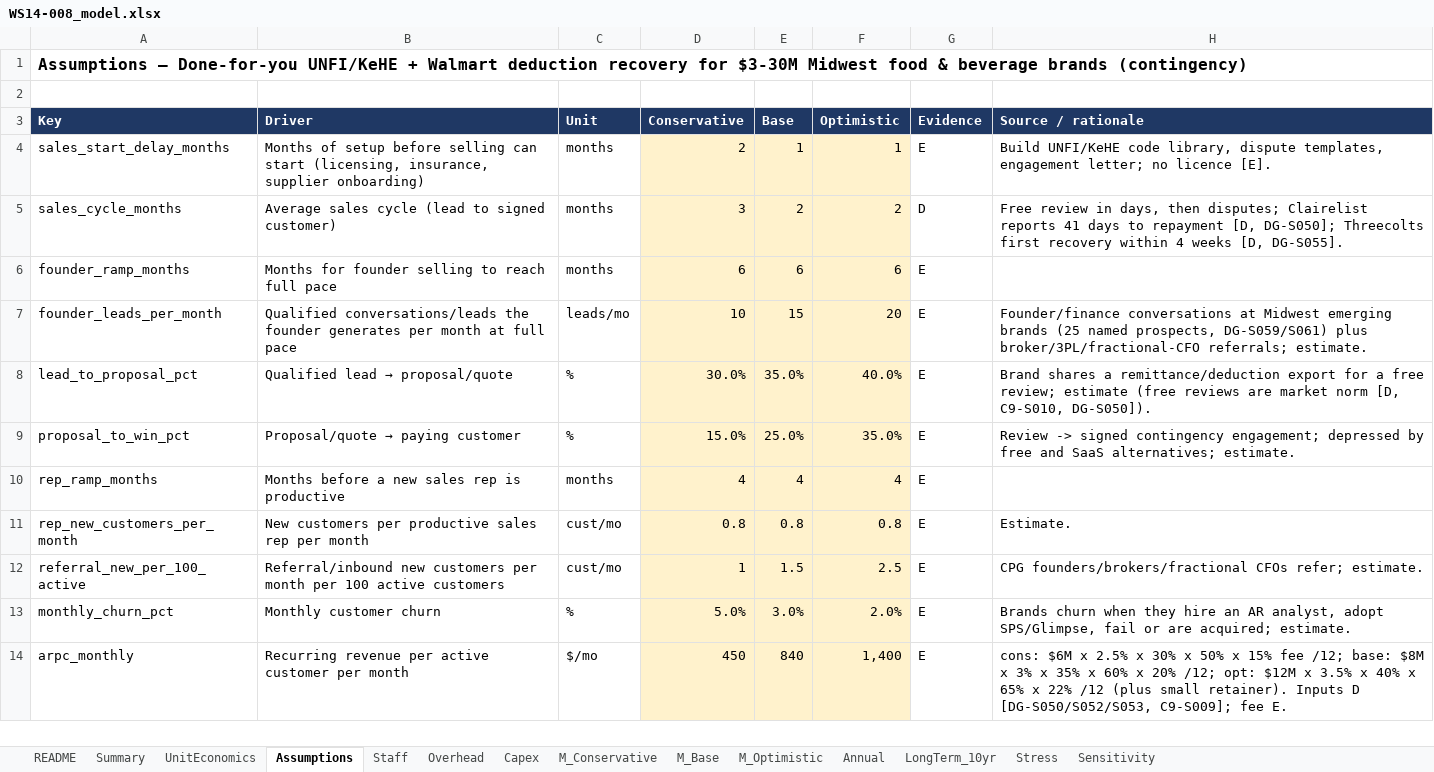
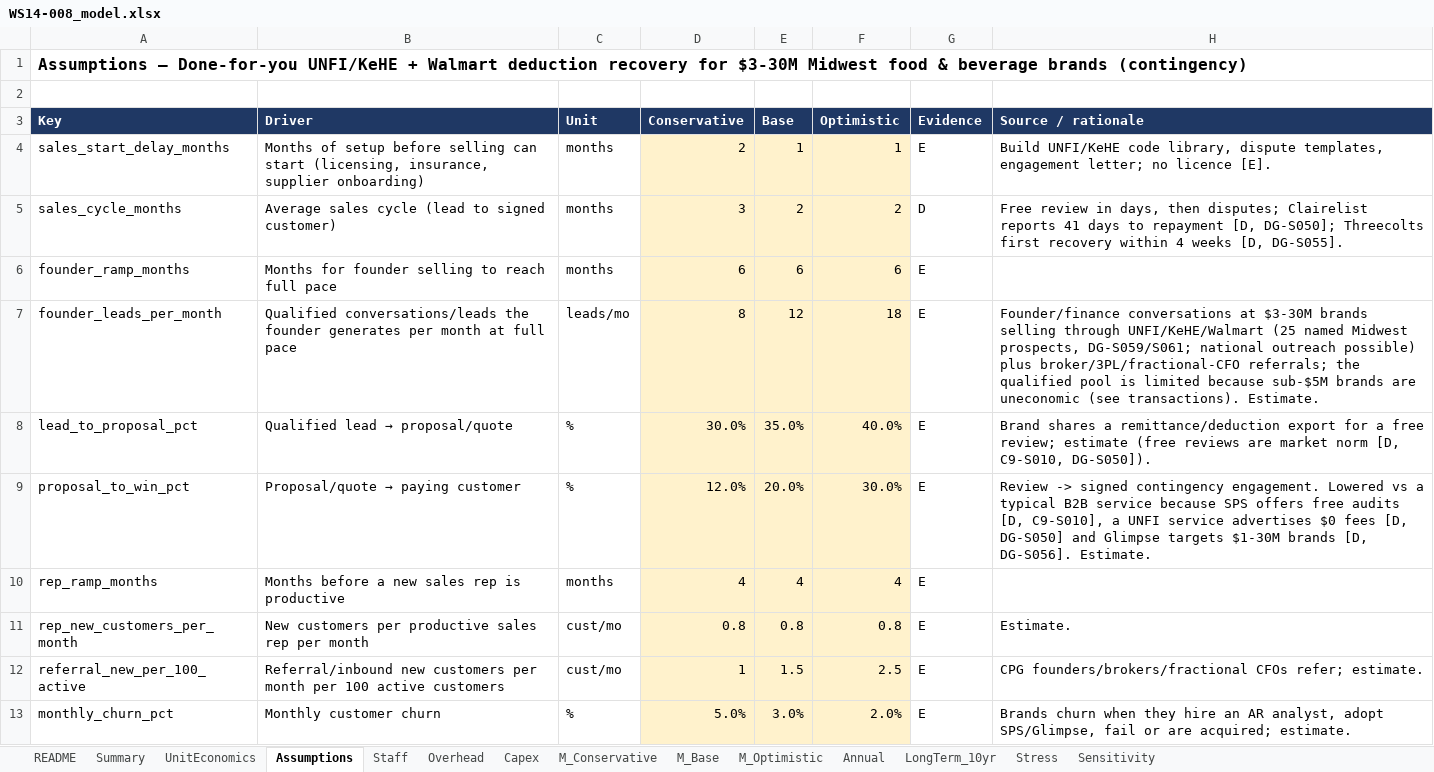
Before and after one commit to arnavhiteshpatel-cloud/playground, an Excel workbook: project-atlas/08_financial_models/WS14-008_model.xlsx, sheet Assumptions, drawn as a sheet; only a part is shown; the shorter side is filled out with more unchanged rows; values as stored, in another font and other column widths than the file's, no borders; the diff names each change by its address in the sheet, - before the commit and + after, or states it on an @@ line.

```diff
--- a/project-atlas/08_financial_models/WS14-008_model.xlsx (sheet Assumptions)
+++ b/project-atlas/08_financial_models/WS14-008_model.xlsx (sheet Assumptions)
-D7 (Conservative): 10
+D7 (Conservative): 8
-E7 (Base): 15
+E7 (Base): 12
-F7 (Optimistic): 20
+F7 (Optimistic): 18
-H7 (Source / rationale): …conversations at Midwest emerging brands (25 named prospects, DG-S059/S061) plus broker/3PL/fractional-CFO referrals; estimate.
+H7 (Source / rationale): …conversations at $3-30M brands selling through UNFI/KeHE/Walmart (25 named Midwest prospects, DG-S059/S061; national outreach possible) plus broker/3PL/fractional-CFO referrals; the qualified pool is limited because sub-$5M brands are uneconomic (see transactions). Estimate.
-D9 (Conservative): 15.0%
+D9 (Conservative): 12.0%
-E9 (Base): 25.0%
+E9 (Base): 20.0%
-F9 (Optimistic): 35.0%
+F9 (Optimistic): 30.0%
-H9 (Source / rationale): …signed contingency engagement; depressed by free and SaaS alternatives; estimate.
+H9 (Source / rationale): …signed contingency engagement. Lowered vs a typical B2B service because SPS offers free audits [D, C9-S010], a UNFI service advertises $0 fees [D, DG-S050] and Glimpse targets $1-30M brands [D, DG-S056]. Estimate.
```
Also changed, not shown: sheet Stress, sheet Sensitivity, 2 other files.
